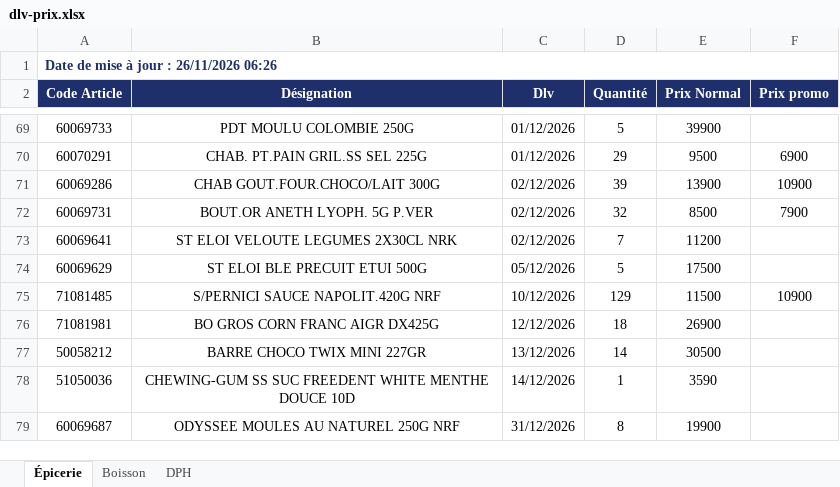
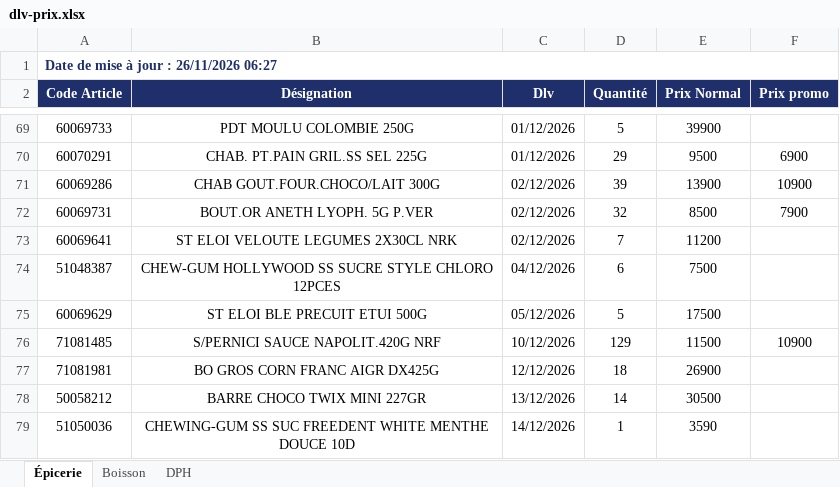
Before and after one commit to Tolotra4023/CR4, an Excel workbook: KIBO4/dlv-prix.xlsx, sheet Épicerie, drawn as a sheet; only a part is shown, gaps mark what is left out; the shorter side is filled out with more unchanged rows; values as stored, in another font and other column widths than the file's, no borders; the diff names each change by its address in the sheet, - before the commit and + after, or states it on an @@ line.

Commit message:
Mise à jour DLV/Prix KIBO4

```diff
--- a/KIBO4/dlv-prix.xlsx (sheet Épicerie)
+++ b/KIBO4/dlv-prix.xlsx (sheet Épicerie)
-A1 (Code Article): Date de mise à jour : 26/11/2026 06:26
+A1 (Code Article): Date de mise à jour : 26/11/2026 06:27
+row 74: 51048387 | CHEW-GUM HOLLYWOOD SS SUCRE STYLE CHLORO 12PCES | 04/12/2026 | 6 | 7500
```
Also changed, not shown: sheet DPH, sheet Boisson.
